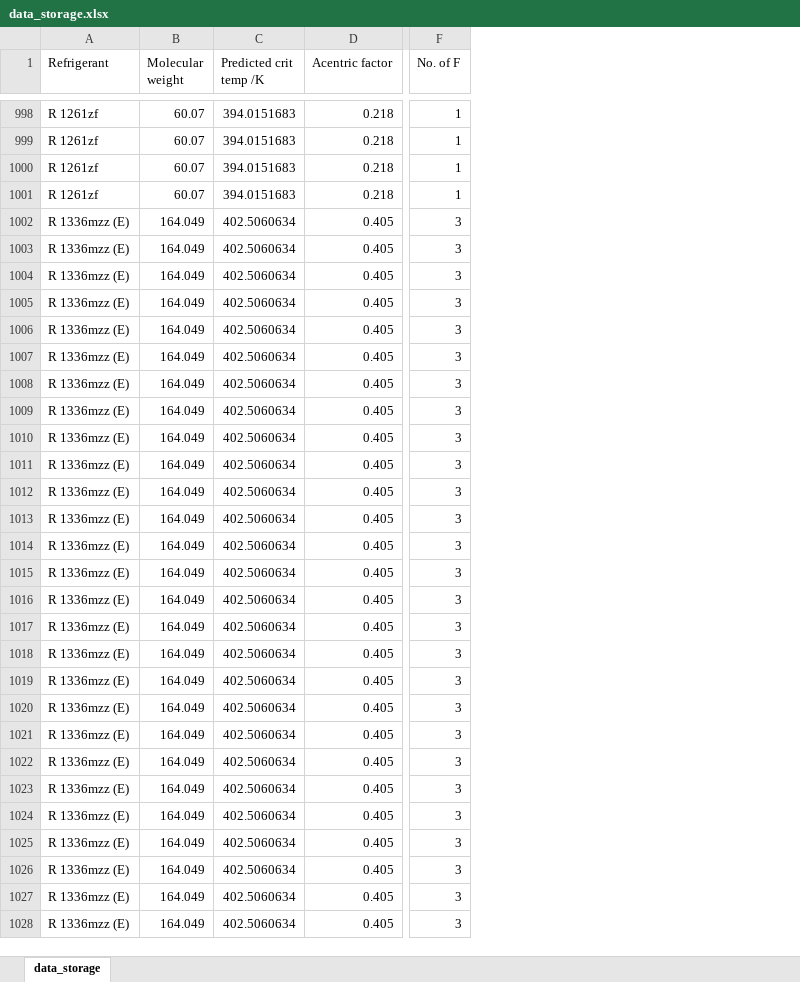
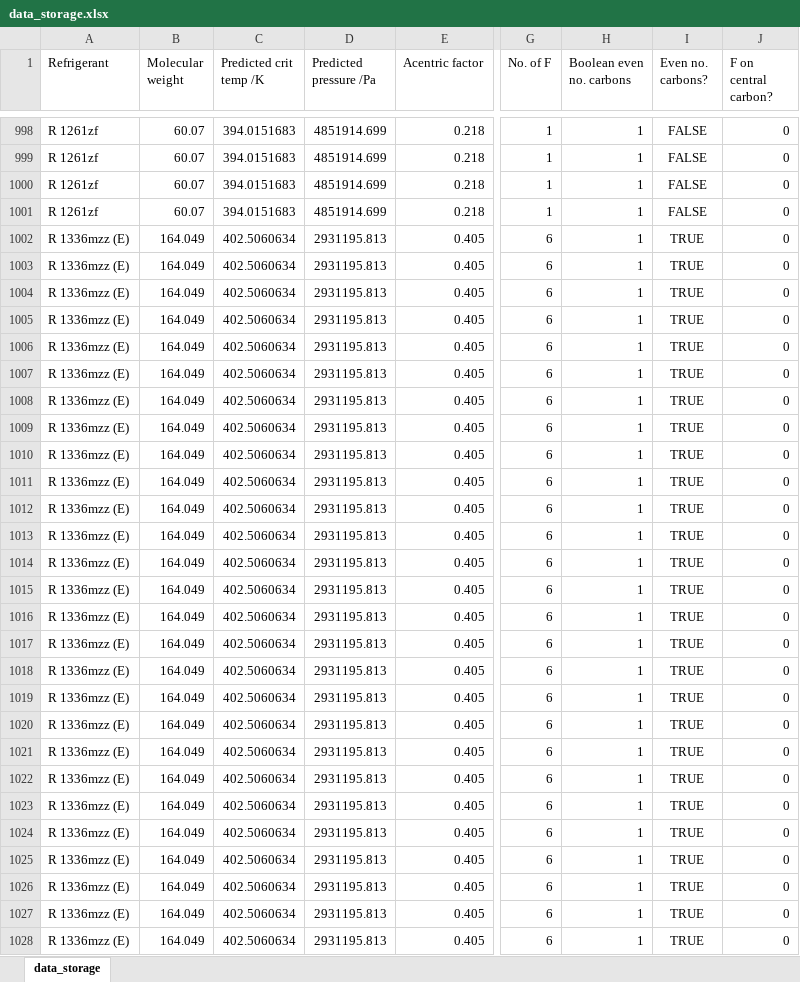
Before and after one commit to UsmaanHafiz/machine-learning, an Excel workbook: SAFTNeuralNetwork/data_storage.xlsx, sheet data_storage, drawn as a sheet; only a part is shown, gaps mark what is left out; values as stored, in another font and other column widths than the file's, no borders; table styles not drawn; addresses are those after the commit; the diff covers the shown part only; the diff names each change by its address in the sheet, - before the commit and + after, or states it on an @@ line.

```diff
--- a/SAFTNeuralNetwork/data_storage.xlsx (sheet data_storage)
+++ b/SAFTNeuralNetwork/data_storage.xlsx (sheet data_storage)
+column D (Predicted pressure /Pa), rows 998-1028: 4851914.699 | 4851914.699 | 4851914.699 | 4851914.699 | 2931195.813 | 2931195.813 | 2931195.813 | 2931195.813 | 2931195.813 | 2931195.813 | 2931195.813 | 2931195.813 | 2931195.813 | 2931195.813 | 2931195.813 | 2931195.813 | 2931195.813 | 2931195.813 | 2931195.813 | 2931195.813 | 2931195.813 | 2931195.813 | 2931195.813 | 2931195.813 | 2931195.813 | 2931195.813 | 2931195.813 | 2931195.813 | 2931195.813 | 2931195.813 | 2931195.813
+column H (Boolean even no. carbons), rows 998-1028: all 1
+column I (Even no. carbons?), rows 998-1028: FALSE | FALSE | FALSE | FALSE | TRUE | TRUE | TRUE | TRUE | TRUE | TRUE | TRUE | TRUE | TRUE | TRUE | TRUE | TRUE | TRUE | TRUE | TRUE | TRUE | TRUE | TRUE | TRUE | TRUE | TRUE | TRUE | TRUE | TRUE | TRUE | TRUE | TRUE
+column J (F on central carbon?), rows 998-1028: all 0
-G1002:G1028 (No. of F): 3
+G1002:G1028 (No. of F): 6
```
Also changed, not shown: 100 added rows and 173 edited cells elsewhere in this sheet, 6 other files.
